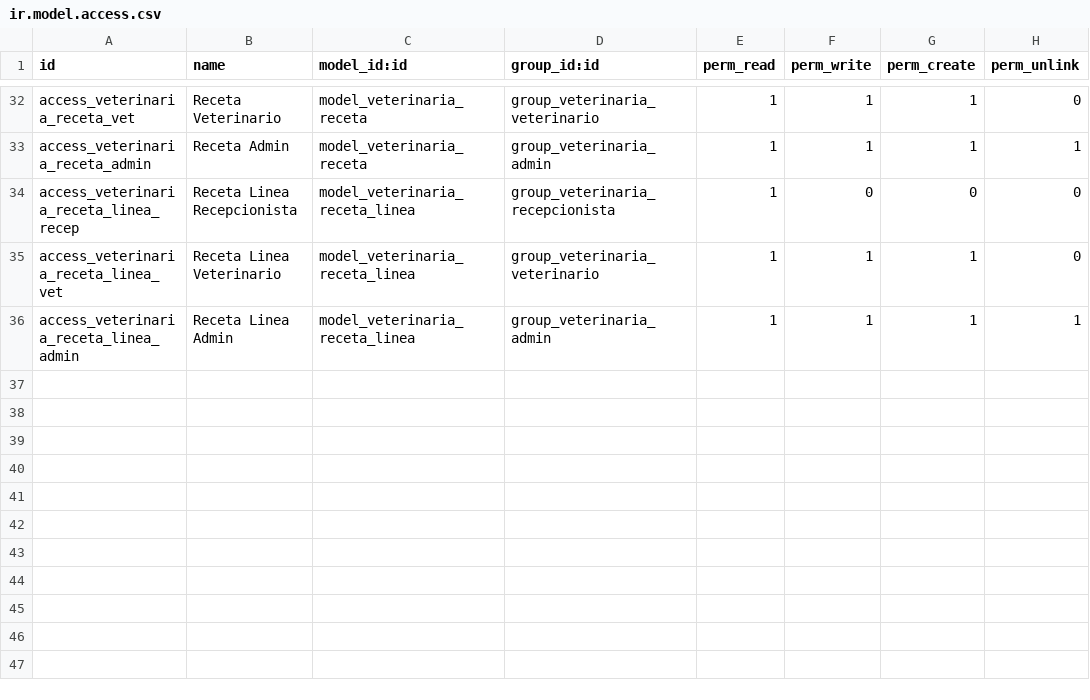
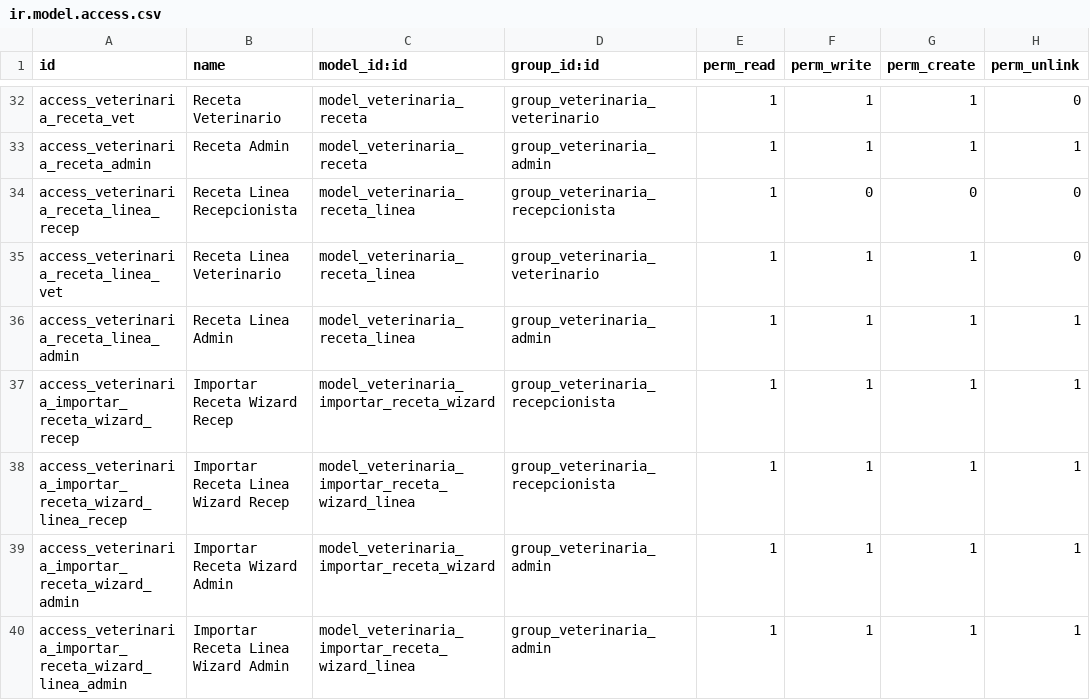
Before and after one commit to DavidGR21/Proyecto-Odoo, a CSV file: custom_addons/veterinaria_core/security/ir.model.access.csv, drawn as a sheet; only a part is shown, gaps mark what is left out.

Commit message:
Implement Importar Receta feature: add wizard for importing medications from prescriptions, update Facturacion and FacturacionLinea models, and enhance views for better integration.

```diff
--- a/custom_addons/veterinaria_core/security/ir.model.access.csv
+++ b/custom_addons/veterinaria_core/security/ir.model.access.csv
@@ -36 +36,5 @@ access_veterinaria_receta_linea_vet,Receta Linea Veterinario,model_veterinaria_r
 access_veterinaria_receta_linea_admin,Receta Linea Admin,model_veterinaria_receta_linea,group_veterinaria_admin,1,1,1,1
+access_veterinaria_importar_receta_wizard_recep,Importar Receta Wizard Recep,model_veterinaria_importar_receta_wizard,group_veterinaria_recepcionista,1,1,1,1
+access_veterinaria_importar_receta_wizard_linea_recep,Importar Receta Linea Wizard Recep,model_veterinaria_importar_receta_wizard_linea,group_veterinaria_recepcionista,1,1,1,1
+access_veterinaria_importar_receta_wizard_admin,Importar Receta Wizard Admin,model_veterinaria_importar_receta_wizard,group_veterinaria_admin,1,1,1,1
+access_veterinaria_importar_receta_wizard_linea_admin,Importar Receta Linea Wizard Admin,model_veterinaria_importar_receta_wizard_linea,group_veterinaria_admin,1,1,1,1
```
Also changed, not shown: 7 other files.
